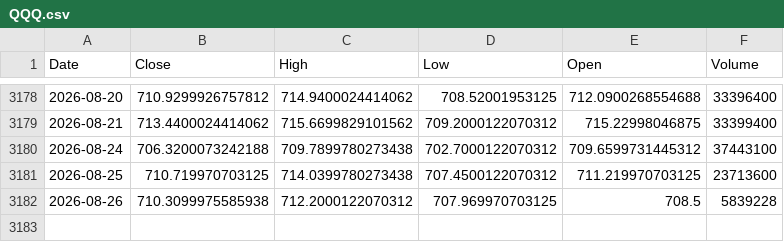
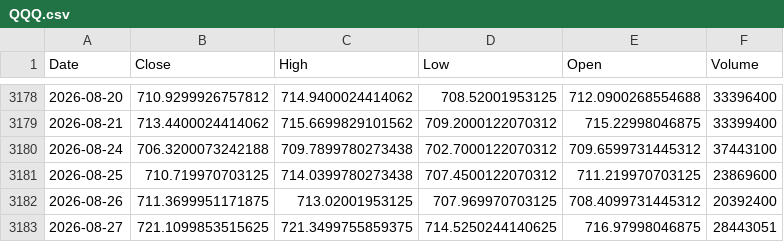
Before and after one commit to kittycapital/btc-asset-correlation, a CSV file: data/QQQ.csv, drawn as a sheet; only a part is shown, gaps mark what is left out.

```diff
--- a/data/QQQ.csv
+++ b/data/QQQ.csv
@@ -3180,3 +3180,4 @@ Date,Close,High,Low,Open,Volume
 2026-08-24,706.3200073242188,709.7899780273438,702.7000122070312,709.6599731445312,37443100
-2026-08-25,710.719970703125,714.0399780273438,707.4500122070312,711.219970703125,23713600
-2026-08-26,710.3099975585938,712.2000122070312,707.969970703125,708.5,5839228
+2026-08-25,710.719970703125,714.0399780273438,707.4500122070312,711.219970703125,23869600
+2026-08-26,711.3699951171875,713.02001953125,707.969970703125,708.4099731445312,20392400
+2026-08-27,721.1099853515625,721.3499755859375,714.5250244140625,716.97998046875,28443051
```
Also changed, not shown: data/BTC.csv, data/DXY.csv, 4 other files.
